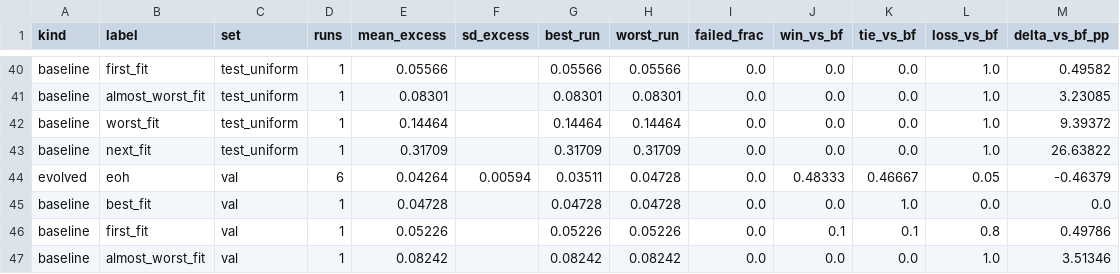
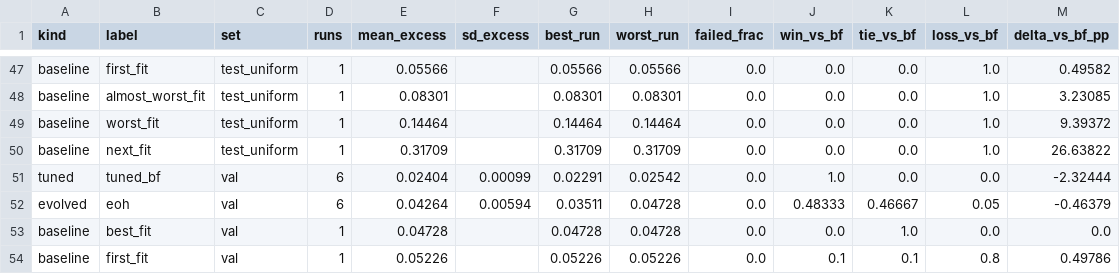
Before and after one commit to jinsyl123/dsa4212-project, a CSV file: code/results/eoh_baseline__openrouter-gemini-3.5-flash-lite/final_summary.csv, drawn as a sheet; only a part is shown, gaps mark what is left out; the shorter side is filled out with more unchanged rows; the diff covers the shown part only; the diff names each change by its address in the sheet, - before the commit and + after, or states it on an @@ line.

Commit message:
Results: tuned Best Fit seeds 0-5; rerun final eval, summary, diagnostics, integrity
Reran tuned_bf for seeds 0-5 (EoH now has 6), 300 evals each, same config.
Seeds 0-2 reproduce exactly (byte-identical best programs); their evals.csv
now has the integrity column. Then reran evaluate_final, summarise, diagnose
and check_integrity for the whole experiment. The 48 existing rows of
final_summary.csv (EoH + baselines) are unchanged; 8 tuned_bf rows added.
integrity.csv now covers EoH seeds 3-5 and tuned_bf too: all clean.

```diff
--- a/code/results/eoh_baseline__openrouter-gemini-3.5-flash-lite/final_summary.csv
+++ b/code/results/eoh_baseline__openrouter-gemini-3.5-flash-lite/final_summary.csv
+row 51: tuned | tuned_bf | val | 6 | 0.02404 | 0.00099 | 0.02291 | 0.02542 | 0.0 | 1.0 | 0.0 | 0.0 | -2.32444
```
Also changed, not shown: 7 added rows elsewhere in this file, code/results/eoh_baseline__openrouter-gemini-3.5-flash-lite/diagnostics_summary.csv, code/results/eoh_baseline__openrouter-gemini-3.5-flash-lite/integrity.csv, 26 other files.
